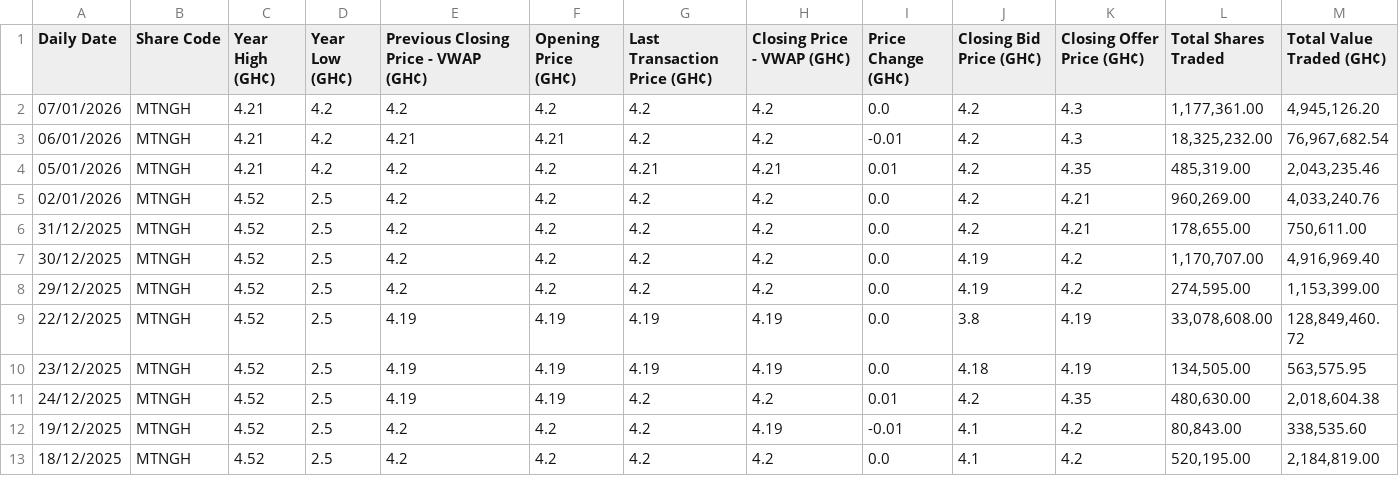
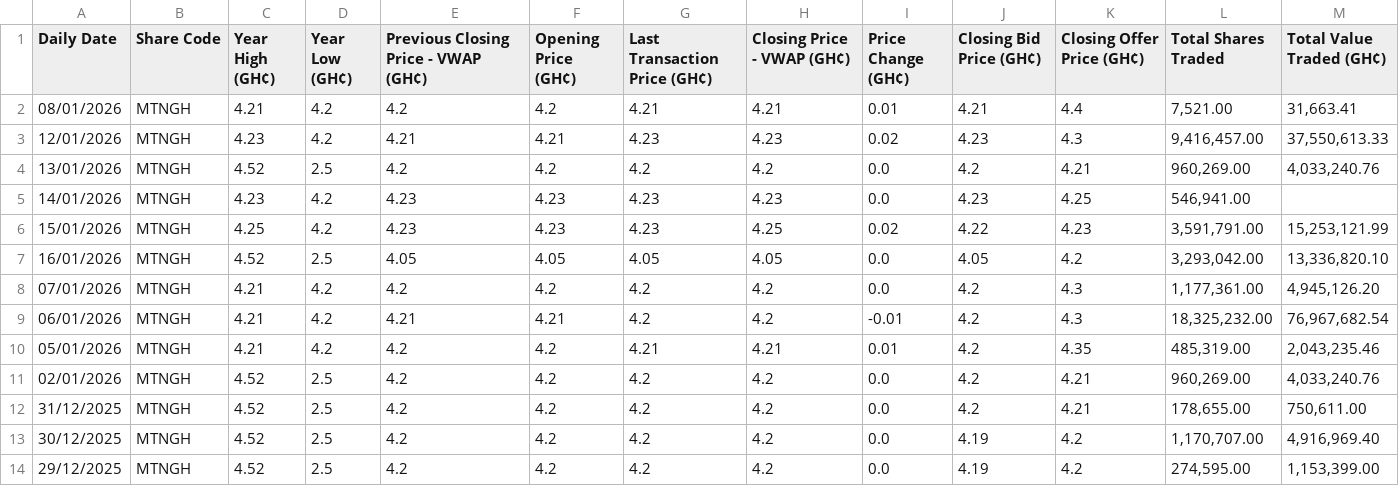
Before and after one commit to NanaMartinson/gse-market-watch, a CSV file: seeds/MTNGH.csv, drawn as a sheet; only a part is shown; the shorter side is filled out with more unchanged rows; the diff names each change by its address in the sheet, - before the commit and + after, or states it on an @@ line.

Commit message:
data: update seed files with GSE share prices (Jan 7-16, 2026)

```diff
--- a/seeds/MTNGH.csv
+++ b/seeds/MTNGH.csv
+row 2: 08/01/2026 | MTNGH | 4.21 | 4.2 | 4.2 | 4.2 | 4.21 | 4.21 | 0.01 | 4.21 | 4.4 | 7,521.00 | 31,663.41
+row 3: 12/01/2026 | MTNGH | 4.23 | 4.2 | 4.21 | 4.21 | 4.23 | 4.23 | 0.02 | 4.23 | 4.3 | 9,416,457.00 | 37,550,613.33
+row 4: 13/01/2026 | MTNGH | 4.52 | 2.5 | 4.2 | 4.2 | 4.2 | 4.2 | 0.0 | 4.2 | 4.21 | 960,269.00 | 4,033,240.76
+row 5: 14/01/2026 | MTNGH | 4.23 | 4.2 | 4.23 | 4.23 | 4.23 | 4.23 | 0.0 | 4.23 | 4.25 | 546,941.00
+row 6: 15/01/2026 | MTNGH | 4.25 | 4.2 | 4.23 | 4.23 | 4.23 | 4.25 | 0.02 | 4.22 | 4.23 | 3,591,791.00 | 15,253,121.99
+row 7: 16/01/2026 | MTNGH | 4.52 | 2.5 | 4.05 | 4.05 | 4.05 | 4.05 | 0.0 | 4.05 | 4.2 | 3,293,042.00 | 13,336,820.10
```
Also changed, not shown: seeds/ACCESS.csv, seeds/DIGICUT.csv, 35 other files.
